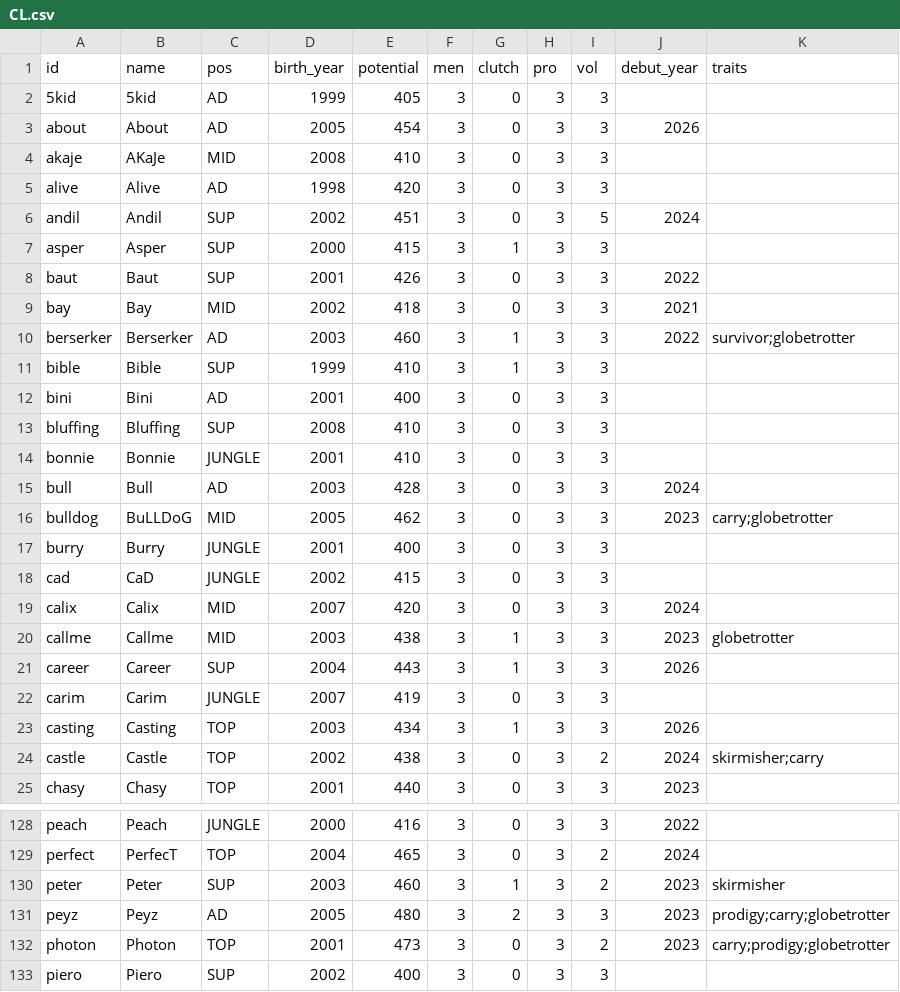
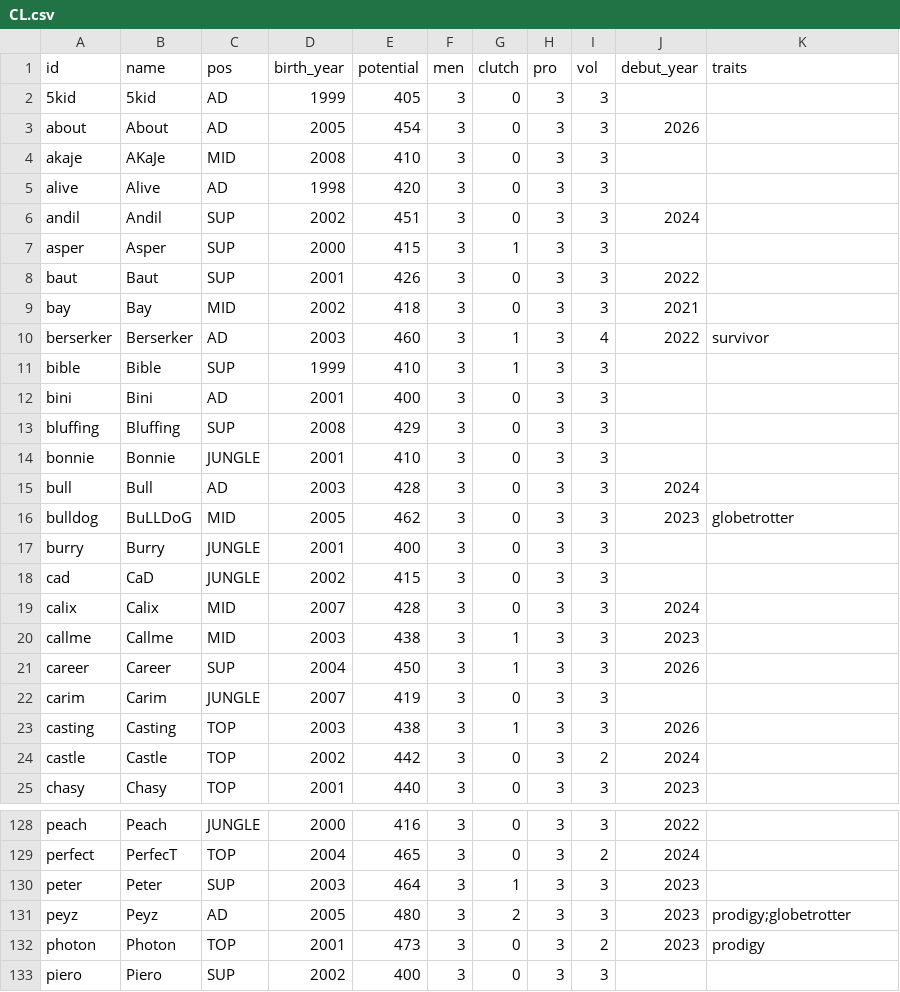
Before and after one commit to jyoon00-cloud/aich, a CSV file: rules/db/potential/CL.csv, drawn as a sheet; only a part is shown, gaps mark what is left out; the diff covers the shown part only.

```diff
--- a/rules/db/potential/CL.csv
+++ b/rules/db/potential/CL.csv
@@ -5,3 +5,3 @@ akaje,AKaJe,MID,2008,410,3,0,3,3,,
 alive,Alive,AD,1998,420,3,0,3,3,,
-andil,Andil,SUP,2002,451,3,0,3,5,2024,
+andil,Andil,SUP,2002,451,3,0,3,3,2024,
 asper,Asper,SUP,2000,415,3,1,3,3,,
@@ -9,17 +9,17 @@ baut,Baut,SUP,2001,426,3,0,3,3,2022,
 bay,Bay,MID,2002,418,3,0,3,3,2021,
-berserker,Berserker,AD,2003,460,3,1,3,3,2022,survivor;globetrotter
+berserker,Berserker,AD,2003,460,3,1,3,4,2022,survivor
 bible,Bible,SUP,1999,410,3,1,3,3,,
 bini,Bini,AD,2001,400,3,0,3,3,,
-bluffing,Bluffing,SUP,2008,410,3,0,3,3,,
+bluffing,Bluffing,SUP,2008,429,3,0,3,3,,
 bonnie,Bonnie,JUNGLE,2001,410,3,0,3,3,,
 bull,Bull,AD,2003,428,3,0,3,3,2024,
-bulldog,BuLLDoG,MID,2005,462,3,0,3,3,2023,carry;globetrotter
+bulldog,BuLLDoG,MID,2005,462,3,0,3,3,2023,globetrotter
 burry,Burry,JUNGLE,2001,400,3,0,3,3,,
 cad,CaD,JUNGLE,2002,415,3,0,3,3,,
-calix,Calix,MID,2007,420,3,0,3,3,2024,
-callme,Callme,MID,2003,438,3,1,3,3,2023,globetrotter
-career,Career,SUP,2004,443,3,1,3,3,2026,
+calix,Calix,MID,2007,428,3,0,3,3,2024,
+callme,Callme,MID,2003,438,3,1,3,3,2023,
+career,Career,SUP,2004,450,3,1,3,3,2026,
 carim,Carim,JUNGLE,2007,419,3,0,3,3,,
-casting,Casting,TOP,2003,434,3,1,3,3,2026,
-castle,Castle,TOP,2002,438,3,0,3,2,2024,skirmisher;carry
+casting,Casting,TOP,2003,438,3,1,3,3,2026,
+castle,Castle,TOP,2002,442,3,0,3,2,2024,
 chasy,Chasy,TOP,2001,440,3,0,3,3,2023,
@@ -129,5 +129,5 @@ peach,Peach,JUNGLE,2000,416,3,0,3,3,2022,
 perfect,PerfecT,TOP,2004,465,3,0,3,2,2024,
-peter,Peter,SUP,2003,460,3,1,3,2,2023,skirmisher
-peyz,Peyz,AD,2005,480,3,2,3,3,2023,prodigy;carry;globetrotter
-photon,Photon,TOP,2001,473,3,0,3,2,2023,carry;prodigy;globetrotter
+peter,Peter,SUP,2003,464,3,1,3,3,2023,
+peyz,Peyz,AD,2005,480,3,2,3,3,2023,prodigy;globetrotter
+photon,Photon,TOP,2001,473,3,0,3,2,2023,prodigy
 piero,Piero,SUP,2002,400,3,0,3,3,,
```
Also changed, not shown: 13 edited cells elsewhere in this file, rules/db/2025/LCK.csv, rules/db/2026/LCK.csv, 16 other files.
